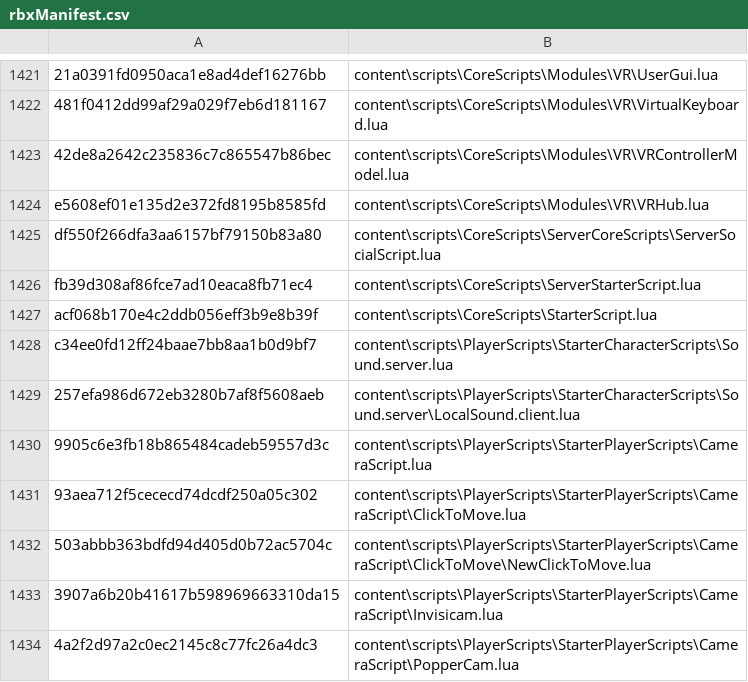
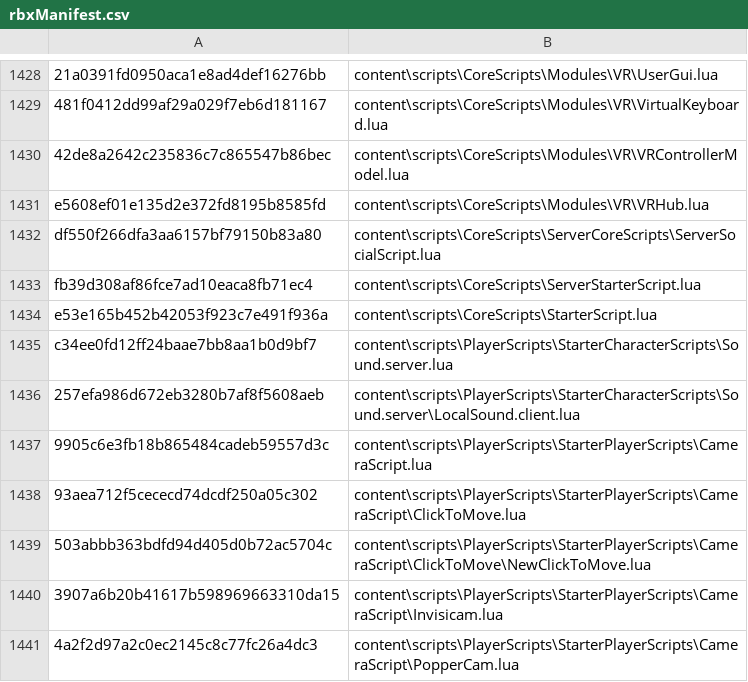
Before and after one commit to bomby6204/Roblox-Client-Tracker, a CSV file: rbxManifest.csv, drawn as a sheet; only a part is shown, gaps mark what is left out; the diff covers the shown part only.

```diff
--- a/rbxManifest.csv
+++ b/rbxManifest.csv
@@ -1426,3 +1433,3 @@ df550f266dfa3aa6157bf79150b83a80,content\scripts\CoreScripts\ServerCoreScripts\S
 fb39d308af86fce7ad10eaca8fb71ec4,content\scripts\CoreScripts\ServerStarterScript.lua
-acf068b170e4c2ddb056eff3b9e8b39f,content\scripts\CoreScripts\StarterScript.lua
+e53e165b452b42053f923c7e491f936a,content\scripts\CoreScripts\StarterScript.lua
 c34ee0fd12ff24baae7bb8aa1b0d9bf7,content\scripts\PlayerScripts\StarterCharacterScripts\Sound.server.lua
```
Also changed, not shown: 8 added rows, 1 removed row and 25 edited cells elsewhere in this file, rbxPkgManifest.csv, 38 other files.
